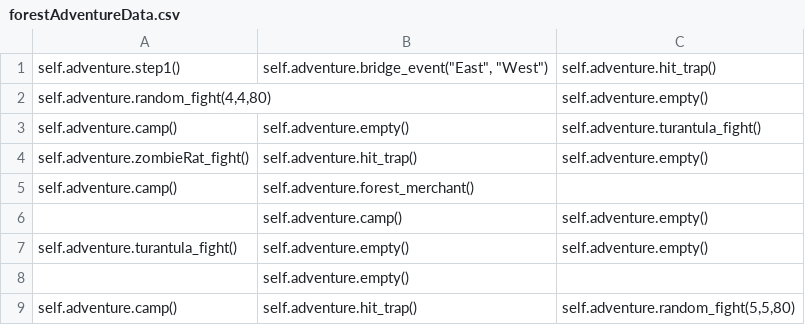
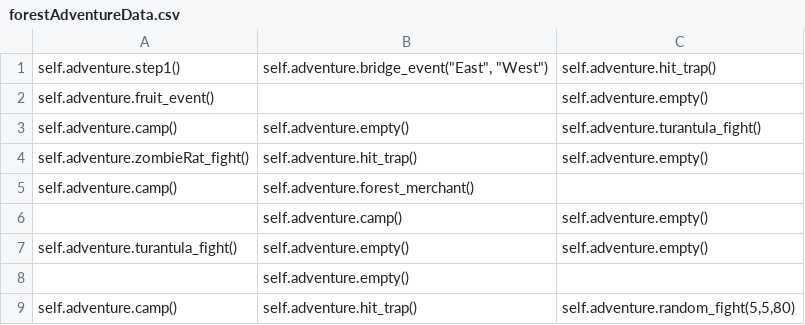
Before and after one commit to mlinea01/Python-Text-Adventure, a CSV file: forestAdventureData.csv, drawn as a sheet.

Commit message:
Started to add Fruit Event

```diff
--- a/forestAdventureData.csv
+++ b/forestAdventureData.csv
@@ -1,3 +1,3 @@
 self.adventure.step1(),"self.adventure.bridge_event(""East"", ""West"")",self.adventure.hit_trap()
-"self.adventure.random_fight(4,4,80)",,self.adventure.empty()
+self.adventure.fruit_event(),,self.adventure.empty()
 self.adventure.camp(),self.adventure.empty(),self.adventure.turantula_fight()
```
Also changed, not shown: 2 other files.
